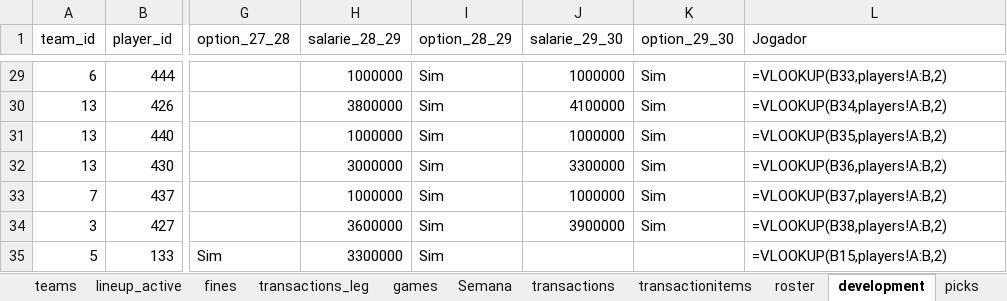
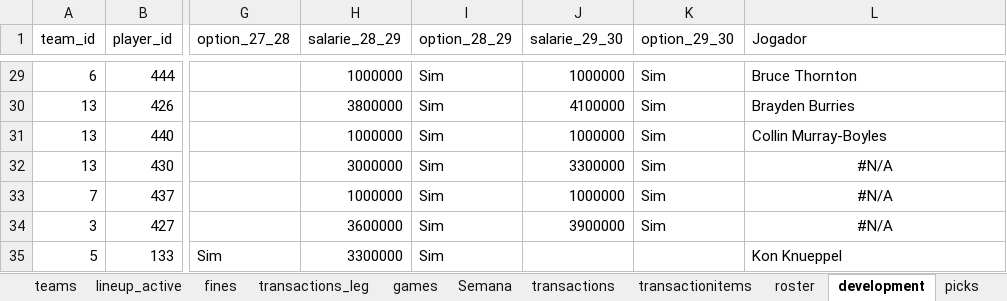
Before and after one commit to filipebrito23/Fantasy-unificado, an Excel workbook: roster.xlsx, sheet development, drawn as a sheet; only a part is shown, gaps mark what is left out; values as stored, in another font and other column widths than the file's, no borders; formulas without a stored value are shown as written; the diff covers the shown part only; the diff names each change by its address in the sheet, - before the commit and + after, or states it on an @@ line.

```diff
--- a/roster.xlsx (sheet development)
+++ b/roster.xlsx (sheet development)
-L29 (Jogador): =VLOOKUP(B33,players!A:B,2)
+L29 (Jogador): Bruce Thornton
-L30 (Jogador): =VLOOKUP(B34,players!A:B,2)
+L30 (Jogador): Brayden Burries
-L31 (Jogador): =VLOOKUP(B35,players!A:B,2)
+L31 (Jogador): Collin Murray-Boyles
-L32 (Jogador): =VLOOKUP(B36,players!A:B,2)
+L32 (Jogador): #N/A
-L32:L34 alignment: left
+L32:L34 alignment: center
-L33 (Jogador): =VLOOKUP(B37,players!A:B,2)
+L33 (Jogador): #N/A
-L34 (Jogador): =VLOOKUP(B38,players!A:B,2)
+L34 (Jogador): #N/A
-L35 (Jogador): =VLOOKUP(B15,players!A:B,2)
+L35 (Jogador): Kon Knueppel
```
Also changed, not shown: 27 edited cells elsewhere in this sheet, sheet roster, sheet lineup_active, 3 other files.
